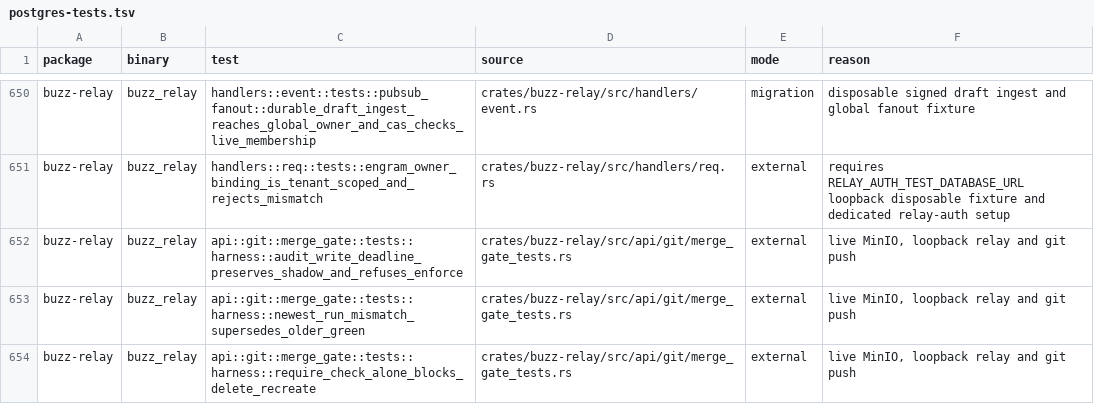
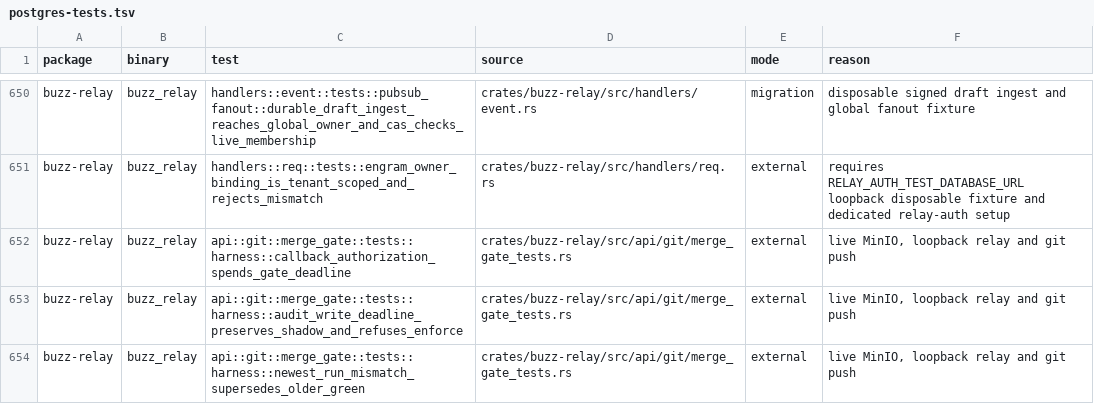
Before and after one commit to only21mil/buzz, a TSV file: scripts/postgres-tests.tsv, drawn as a sheet; only a part is shown, gaps mark what is left out; the shorter side is filled out with more unchanged rows.

Commit message:
fix(ci): account for policy reads in callback deadline
Signed-off-by: Victor Vogel <263261067+only21mil@users.noreply.github.com>

```diff
--- a/scripts/postgres-tests.tsv
+++ b/scripts/postgres-tests.tsv
@@ -651,2 +651,3 @@ buzz-relay	buzz_relay	handlers::event::tests::pubsub_fanout::durable_draft_inges
 buzz-relay	buzz_relay	handlers::req::tests::engram_owner_binding_is_tenant_scoped_and_rejects_mismatch	crates/buzz-relay/src/handlers/req.rs	external	requires RELAY_AUTH_TEST_DATABASE_URL loopback disposable fixture and dedicated relay-auth setup
+buzz-relay	buzz_relay	api::git::merge_gate::tests::harness::callback_authorization_spends_gate_deadline	crates/buzz-relay/src/api/git/merge_gate_tests.rs	external	live MinIO, loopback relay and git push
 buzz-relay	buzz_relay	api::git::merge_gate::tests::harness::audit_write_deadline_preserves_shadow_and_refuses_enforce	crates/buzz-relay/src/api/git/merge_gate_tests.rs	external	live MinIO, loopback relay and git push
```
Also changed, not shown: 4 other files.
